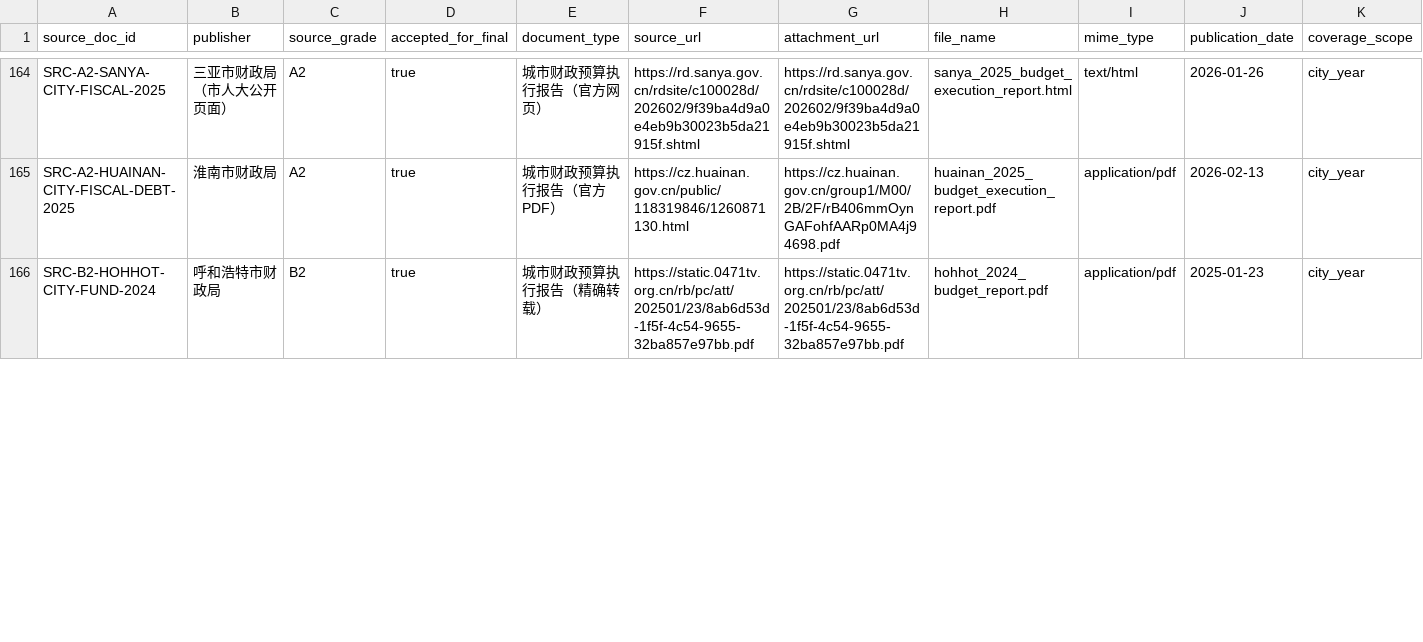
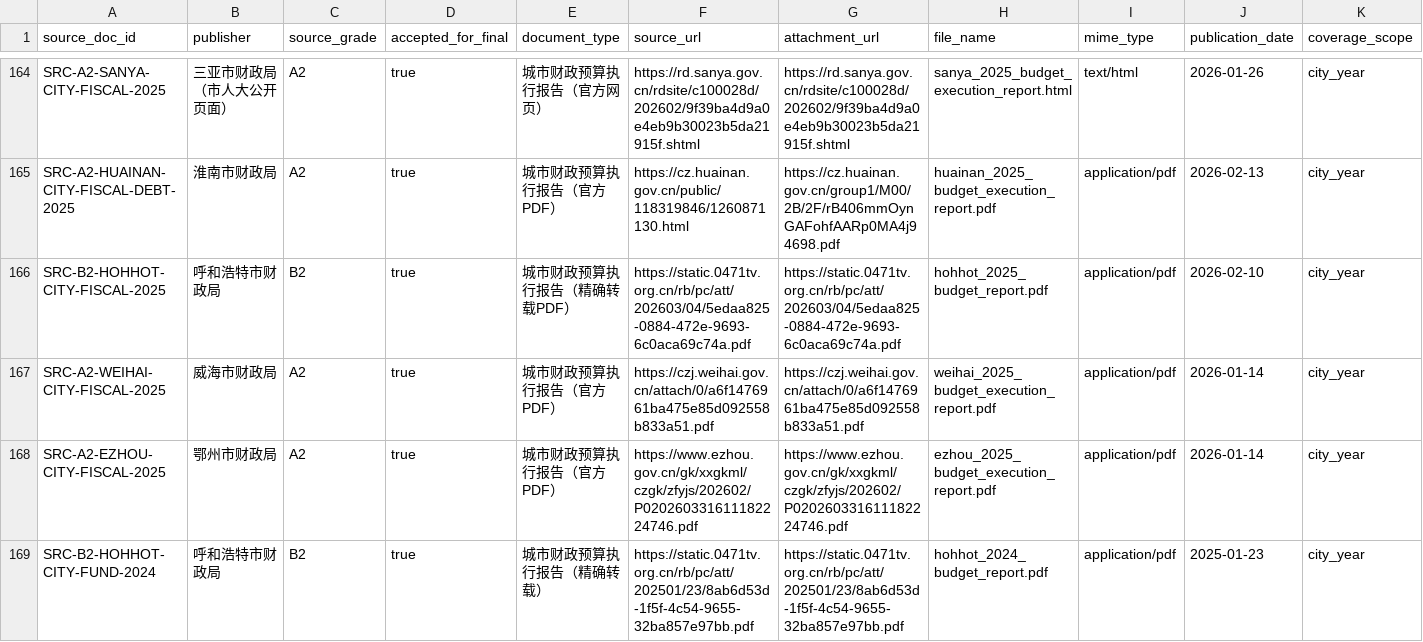
Before and after one commit to chenfei2008c/china-local-debt-atlas, a CSV file: outputs/national_prefecture_panel_2018_2026/batch_source_registry.csv, drawn as a sheet; only a part is shown, gaps mark what is left out; rows hold the shown columns only; the diff covers the shown part only; the diff names each change by its address in the sheet, - before the commit and + after, or states it on an @@ line.

```diff
--- a/outputs/national_prefecture_panel_2018_2026/batch_source_registry.csv
+++ b/outputs/national_prefecture_panel_2018_2026/batch_source_registry.csv
+row 166: SRC-B2-HOHHOT-CITY-FISCAL-2025 | 呼和浩特市财政局 | B2 | true | 城市财政预算执行报告（精确转载PDF） | https://static.0471tv.org.cn/rb/pc/att/202603/04/5edaa825-0884-472e-9693-6c0aca69c74a.pdf | https://static.0471tv.org.cn/rb/pc/att/202603/04/5edaa825-0884-472e-9693-6c0aca69c74a.pdf | hohhot_2025_budget_report.pdf | application/pdf | 2026-02-10 | city_year
+row 167: SRC-A2-WEIHAI-CITY-FISCAL-2025 | 威海市财政局 | A2 | true | 城市财政预算执行报告（官方PDF） | https://czj.weihai.gov.cn/attach/0/a6f1476961ba475e85d092558b833a51.pdf | https://czj.weihai.gov.cn/attach/0/a6f1476961ba475e85d092558b833a51.pdf | weihai_2025_budget_execution_report.pdf | application/pdf | 2026-01-14 | city_year
+row 168: SRC-A2-EZHOU-CITY-FISCAL-2025 | 鄂州市财政局 | A2 | true | 城市财政预算执行报告（官方PDF） | https://www.ezhou.gov.cn/gk/xxgkml/czgk/zfyjs/202602/P020260331611182224746.pdf | https://www.ezhou.gov.cn/gk/xxgkml/czgk/zfyjs/202602/P020260331611182224746.pdf | ezhou_2025_budget_execution_report.pdf | application/pdf | 2026-01-14 | city_year
```
Also changed, not shown: 24 edited cells elsewhere in this file, outputs/national_prefecture_panel_2018_2026/city_gov_debt.csv, outputs/national_prefecture_panel_2018_2026/core_coverage_report_2018_2025.csv, 13 other files.
